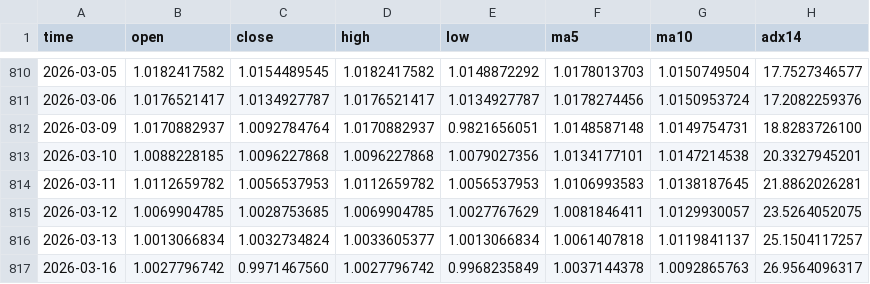
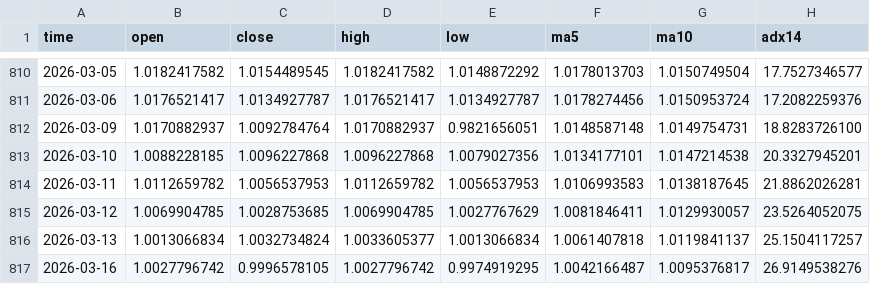
Before and after one commit to AZREALSS/ICIM, a CSV file: ic_im_ratio_ohlc.csv, drawn as a sheet; only a part is shown, gaps mark what is left out.

```diff
--- a/ic_im_ratio_ohlc.csv
+++ b/ic_im_ratio_ohlc.csv
@@ -816,2 +816,2 @@ time,open,close,high,low,ma5,ma10,adx14
 2026-03-13,1.0013066834,1.0032734824,1.0033605377,1.0013066834,1.0061407818,1.0119841137,25.1504117257
-2026-03-16,1.0027796742,0.9971467560,1.0027796742,0.9968235849,1.0037144378,1.0092865763,26.9564096317
+2026-03-16,1.0027796742,0.9996578105,1.0027796742,0.9974919295,1.0042166487,1.0095376817,26.9149538276
```
Also changed, not shown: IC500.csv, IM1000.csv, 1 other file.
